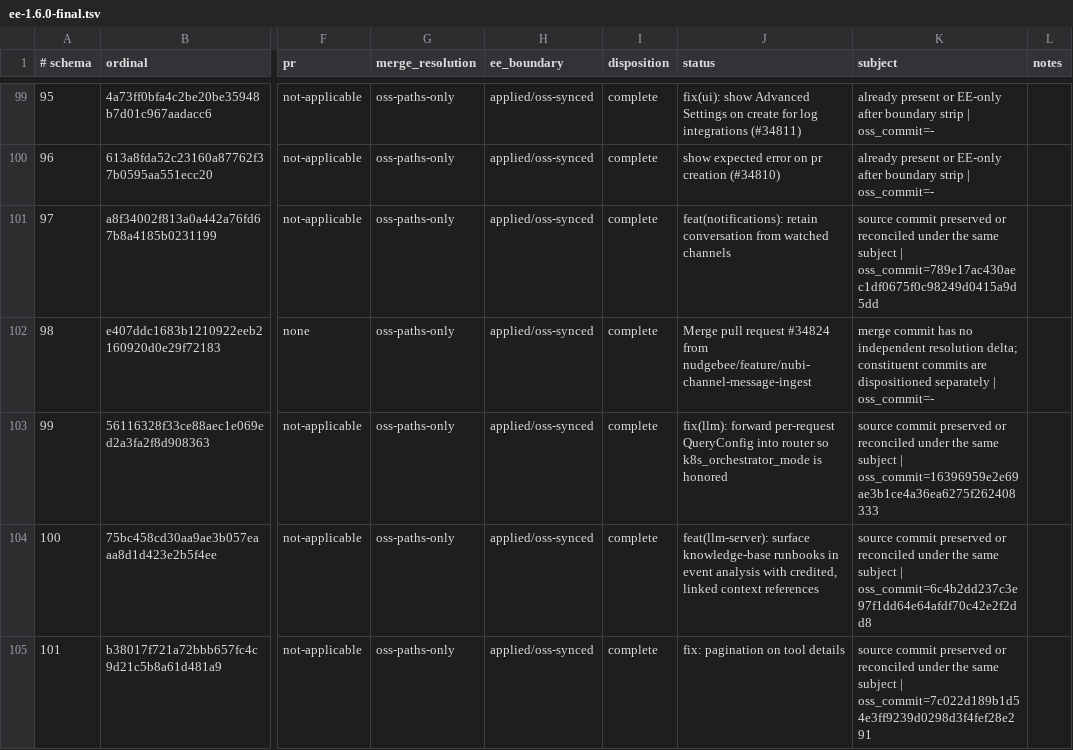
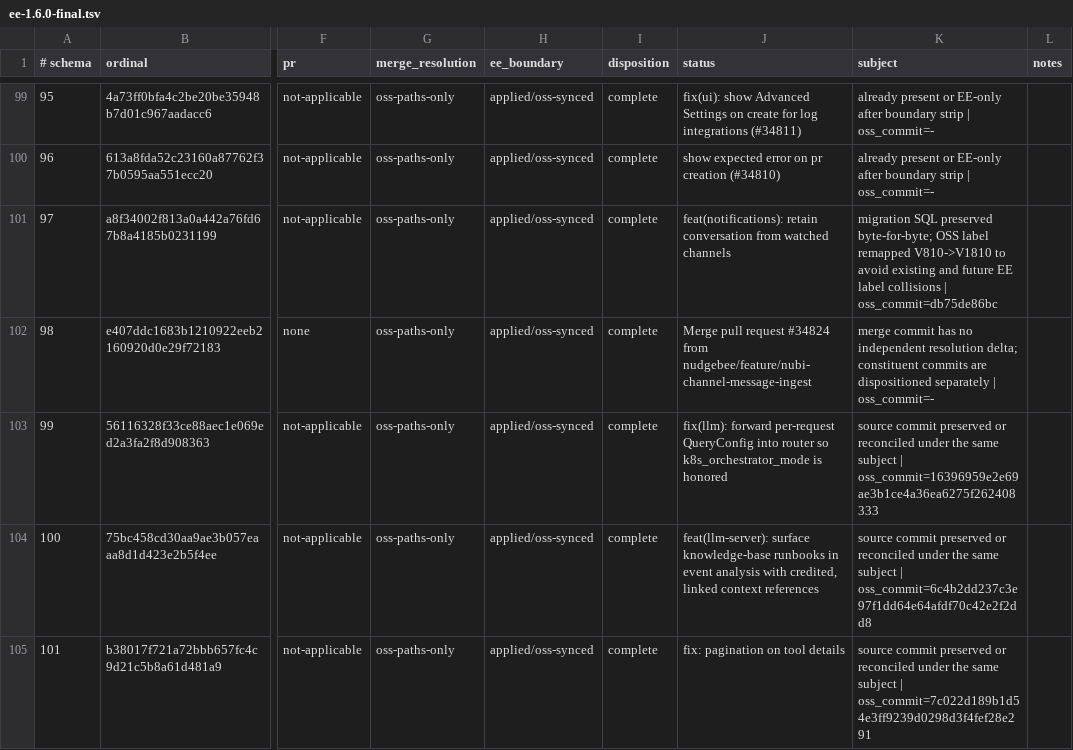
Before and after one commit to nudgebee/nudgebee, a TSV file: scripts/oss-sync/manifests/ee-1.6.0-final.tsv, drawn as a sheet; only a part is shown, gaps mark what is left out; the diff covers the shown part only; the diff names each change by its address in the sheet, - before the commit and + after, or states it on an @@ line.

```diff
--- a/scripts/oss-sync/manifests/ee-1.6.0-final.tsv
+++ b/scripts/oss-sync/manifests/ee-1.6.0-final.tsv
-K101 (subject): source commit preserved or reconciled under the same subject | oss_commit=789e17ac430aec1df0675f0c98249d0415a9d5dd
+K101 (subject): migration SQL preserved byte-for-byte; OSS label remapped V810->V1810 to avoid existing and future EE label collisions | oss_commit=db75de86bc
```
Also changed, not shown: 17 edited cells elsewhere in this file, scripts/oss-sync/manifests/ee-1.6.0-manual-dispositions.tsv.
